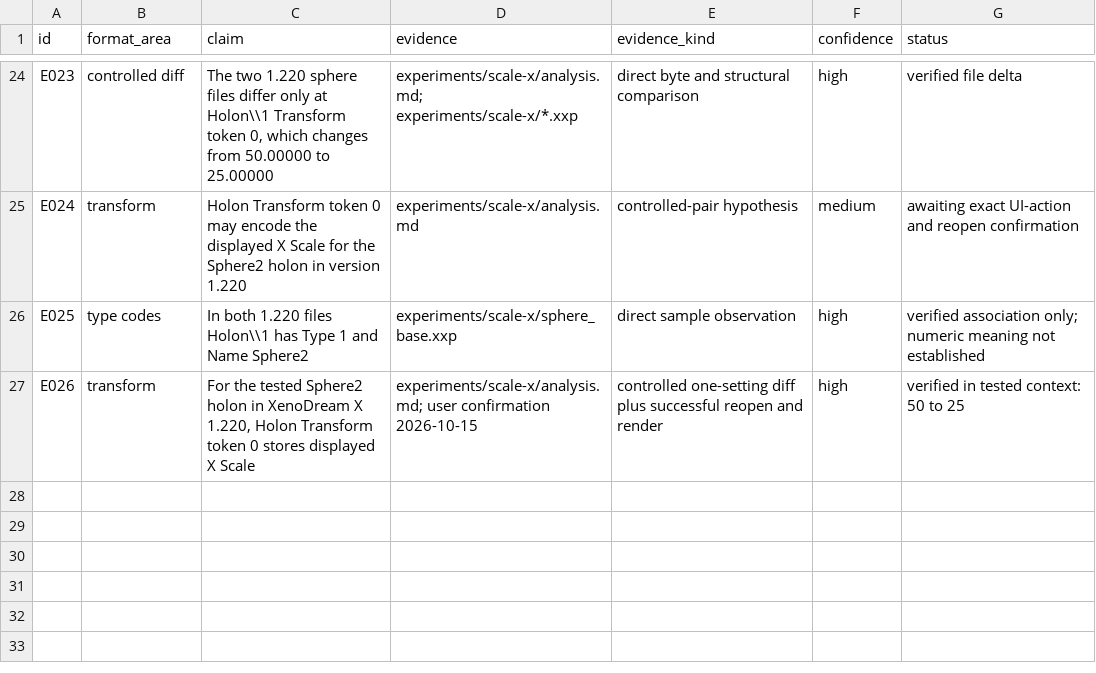
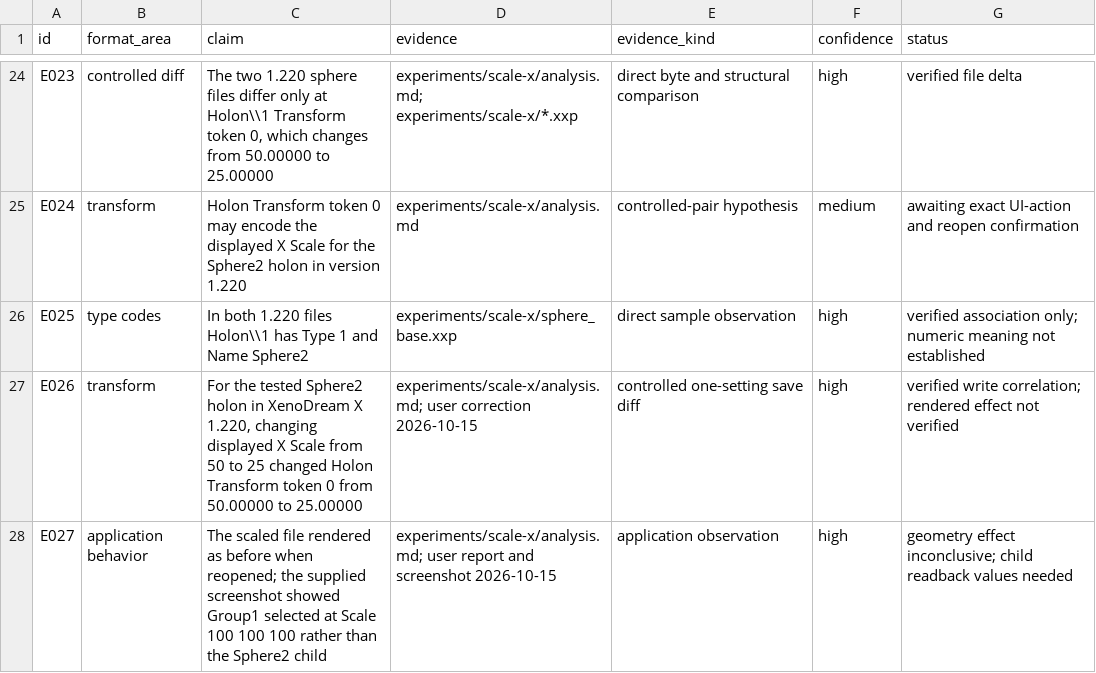
Before and after one commit to dmonachello/xenoAi, a TSV file: docs/format-evidence.tsv, drawn as a sheet; only a part is shown, gaps mark what is left out.

```diff
--- a/docs/format-evidence.tsv
+++ b/docs/format-evidence.tsv
@@ -26,2 +26,3 @@ E024	transform	Holon Transform token 0 may encode the displayed X Scale for the
 E025	type codes	In both 1.220 files Holon\\1 has Type 1 and Name Sphere2	experiments/scale-x/sphere_base.xxp	direct sample observation	high	verified association only; numeric meaning not established
-E026	transform	For the tested Sphere2 holon in XenoDream X 1.220, Holon Transform token 0 stores displayed X Scale	experiments/scale-x/analysis.md; user confirmation 2026-10-15	controlled one-setting diff plus successful reopen and render	high	verified in tested context: 50 to 25
+E026	transform	For the tested Sphere2 holon in XenoDream X 1.220, changing displayed X Scale from 50 to 25 changed Holon Transform token 0 from 50.00000 to 25.00000	experiments/scale-x/analysis.md; user correction 2026-10-15	controlled one-setting save diff	high	verified write correlation; rendered effect not verified
+E027	application behavior	The scaled file rendered as before when reopened; the supplied screenshot showed Group1 selected at Scale 100 100 100 rather than the Sphere2 child	experiments/scale-x/analysis.md; user report and screenshot 2026-10-15	application observation	high	geometry effect inconclusive; child readback values needed
```
Also changed, not shown: decisions.tsv, 2 other files.
